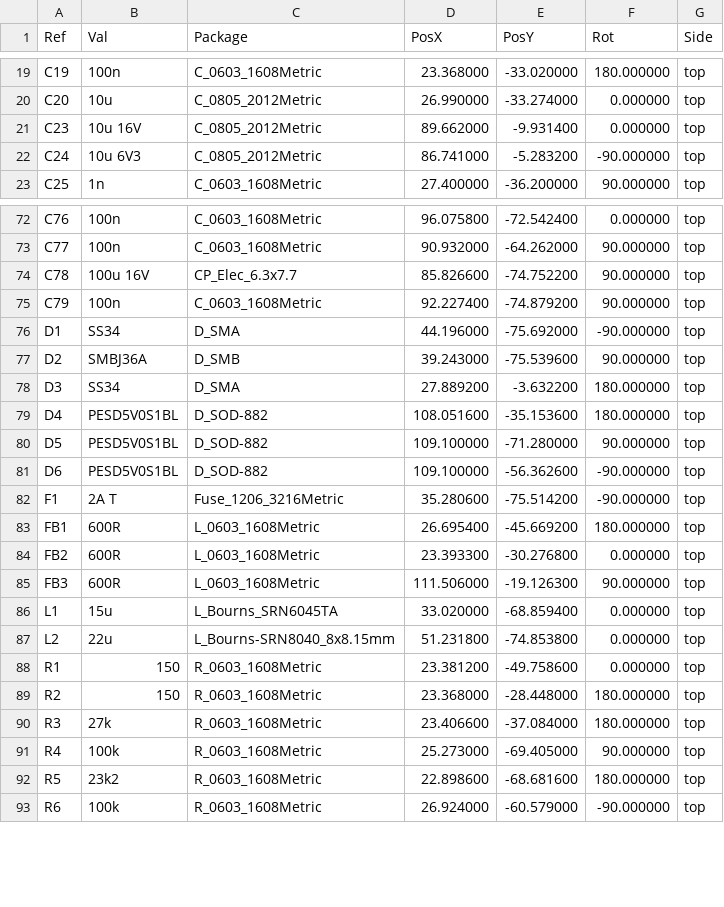
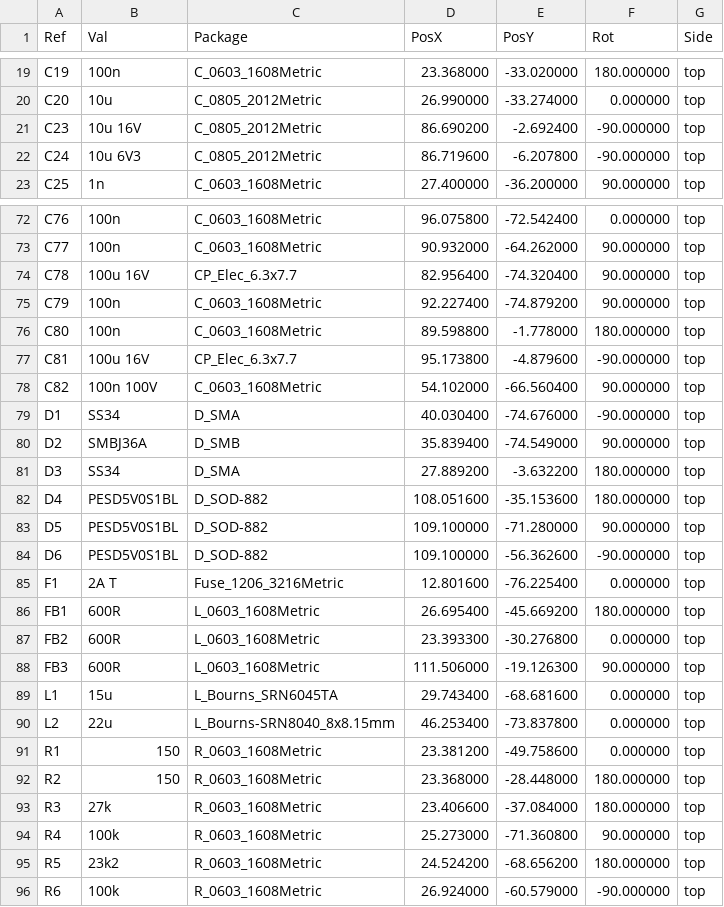
Before and after one commit to Oleg-mk/MOST25-to-AUDIO, a CSV file: listener_hw/fab/most_listener-pos.csv, drawn as a sheet; only a part is shown, gaps mark what is left out; the diff covers the shown part only.

```diff
--- a/listener_hw/fab/most_listener-pos.csv
+++ b/listener_hw/fab/most_listener-pos.csv
@@ -20,4 +20,4 @@ Ref,Val,Package,PosX,PosY,Rot,Side
 "C20","10u","C_0805_2012Metric",26.990000,-33.274000,0.000000,top
-"C23","10u 16V","C_0805_2012Metric",89.662000,-9.931400,0.000000,top
-"C24","10u 6V3","C_0805_2012Metric",86.741000,-5.283200,-90.000000,top
+"C23","10u 16V","C_0805_2012Metric",86.690200,-2.692400,-90.000000,top
+"C24","10u 6V3","C_0805_2012Metric",86.719600,-6.207800,-90.000000,top
 "C25","1n","C_0603_1608Metric",27.400000,-36.200000,90.000000,top
@@ -73,6 +73,9 @@ Ref,Val,Package,PosX,PosY,Rot,Side
 "C77","100n","C_0603_1608Metric",90.932000,-64.262000,90.000000,top
-"C78","100u 16V","CP_Elec_6.3x7.7",85.826600,-74.752200,90.000000,top
+"C78","100u 16V","CP_Elec_6.3x7.7",82.956400,-74.320400,90.000000,top
 "C79","100n","C_0603_1608Metric",92.227400,-74.879200,90.000000,top
-"D1","SS34","D_SMA",44.196000,-75.692000,-90.000000,top
-"D2","SMBJ36A","D_SMB",39.243000,-75.539600,90.000000,top
+"C80","100n","C_0603_1608Metric",89.598800,-1.778000,180.000000,top
+"C81","100u 16V","CP_Elec_6.3x7.7",95.173800,-4.879600,-90.000000,top
+"C82","100n 100V","C_0603_1608Metric",54.102000,-66.560400,90.000000,top
+"D1","SS34","D_SMA",40.030400,-74.676000,-90.000000,top
+"D2","SMBJ36A","D_SMB",35.839400,-74.549000,90.000000,top
 "D3","SS34","D_SMA",27.889200,-3.632200,180.000000,top
@@ -81,3 +84,3 @@ Ref,Val,Package,PosX,PosY,Rot,Side
 "D6","PESD5V0S1BL","D_SOD-882",109.100000,-56.362600,-90.000000,top
-"F1","2A T","Fuse_1206_3216Metric",35.280600,-75.514200,-90.000000,top
+"F1","2A T","Fuse_1206_3216Metric",12.801600,-76.225400,0.000000,top
 "FB1","600R","L_0603_1608Metric",26.695400,-45.669200,180.000000,top
@@ -85,4 +88,4 @@ Ref,Val,Package,PosX,PosY,Rot,Side
 "FB3","600R","L_0603_1608Metric",111.506000,-19.126300,90.000000,top
-"L1","15u","L_Bourns_SRN6045TA",33.020000,-68.859400,0.000000,top
-"L2","22u","L_Bourns-SRN8040_8x8.15mm",51.231800,-74.853800,0.000000,top
+"L1","15u","L_Bourns_SRN6045TA",29.743400,-68.681600,0.000000,top
+"L2","22u","L_Bourns-SRN8040_8x8.15mm",46.253400,-73.837800,0.000000,top
 "R1","150","R_0603_1608Metric",23.381200,-49.758600,0.000000,top
@@ -90,4 +93,4 @@ Ref,Val,Package,PosX,PosY,Rot,Side
 "R3","27k","R_0603_1608Metric",23.406600,-37.084000,180.000000,top
-"R4","100k","R_0603_1608Metric",25.273000,-69.405000,90.000000,top
-"R5","23k2","R_0603_1608Metric",22.898600,-68.681600,180.000000,top
+"R4","100k","R_0603_1608Metric",25.273000,-71.360800,90.000000,top
+"R5","23k2","R_0603_1608Metric",24.524200,-68.656200,180.000000,top
 "R6","100k","R_0603_1608Metric",26.924000,-60.579000,-90.000000,top
```
Also changed, not shown: 81 edited cells elsewhere in this file, listener_hw/fab/most_listener-bom-jlcpcb.csv, listener_hw/fab/most_listener-bom.csv, 15 other files.
